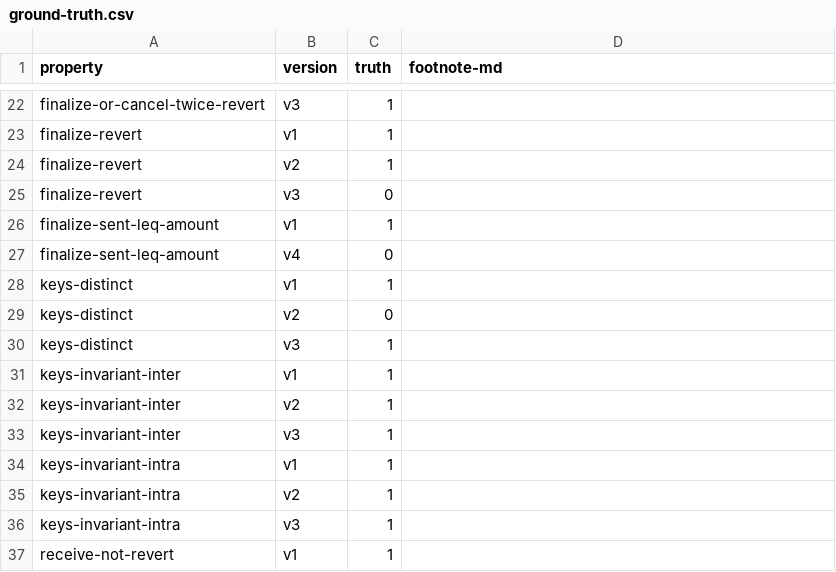
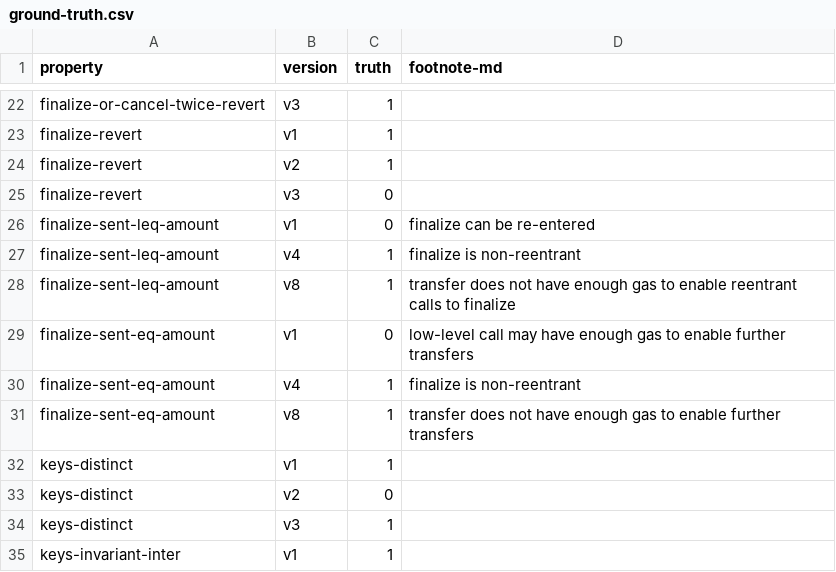
Before and after one commit to fiaravia/contracts-verification-benchmark, a CSV file: contracts/vault/ground-truth.csv, drawn as a sheet; only a part is shown, gaps mark what is left out; the shorter side is filled out with more unchanged rows.

Commit message:
vault: finalize-send-eq-amount v8

```diff
--- a/contracts/vault/ground-truth.csv
+++ b/contracts/vault/ground-truth.csv
@@ -25,4 +25,8 @@ finalize-revert,v2,1,
 finalize-revert,v3,0,
-finalize-sent-leq-amount,v1,1,
-finalize-sent-leq-amount,v4,0,
+finalize-sent-leq-amount,v1,0,finalize can be re-entered
+finalize-sent-leq-amount,v4,1,finalize is non-reentrant
+finalize-sent-leq-amount,v8,1,transfer does not have enough gas to enable reentrant calls to finalize
+finalize-sent-eq-amount,v1,0,low-level call may have enough gas to enable further transfers
+finalize-sent-eq-amount,v4,1,finalize is non-reentrant
+finalize-sent-eq-amount,v8,1,transfer does not have enough gas to enable further transfers
 keys-distinct,v1,1,
```
Also changed, not shown: 5 other files.
